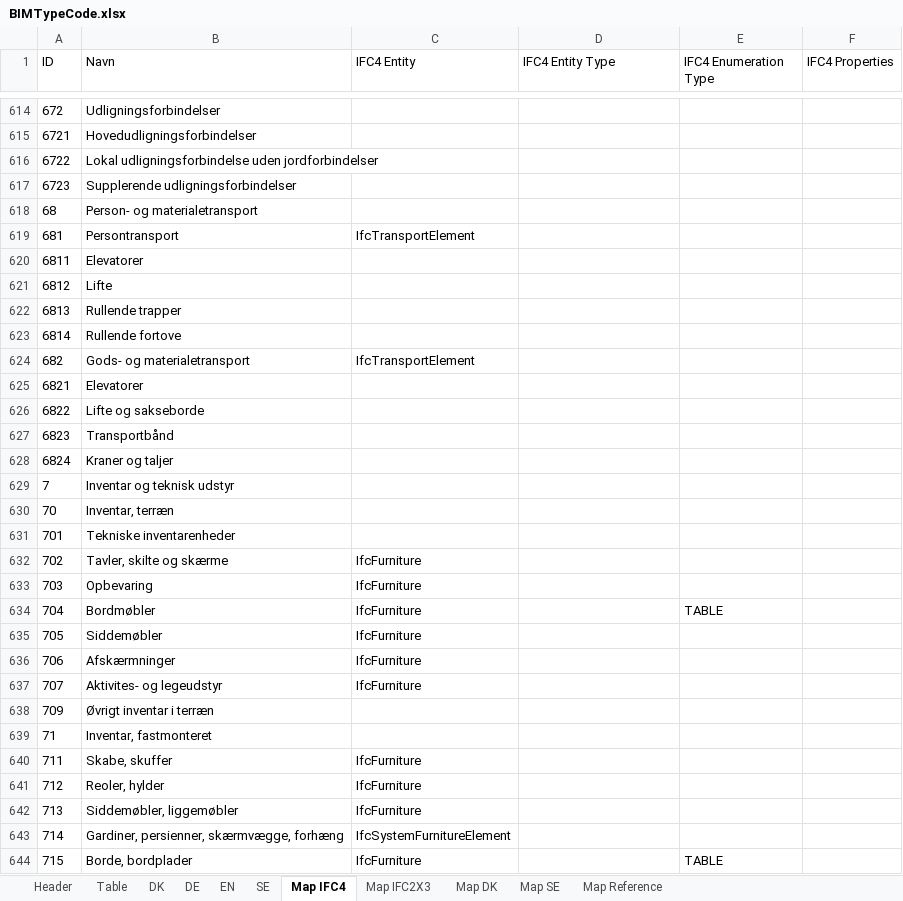
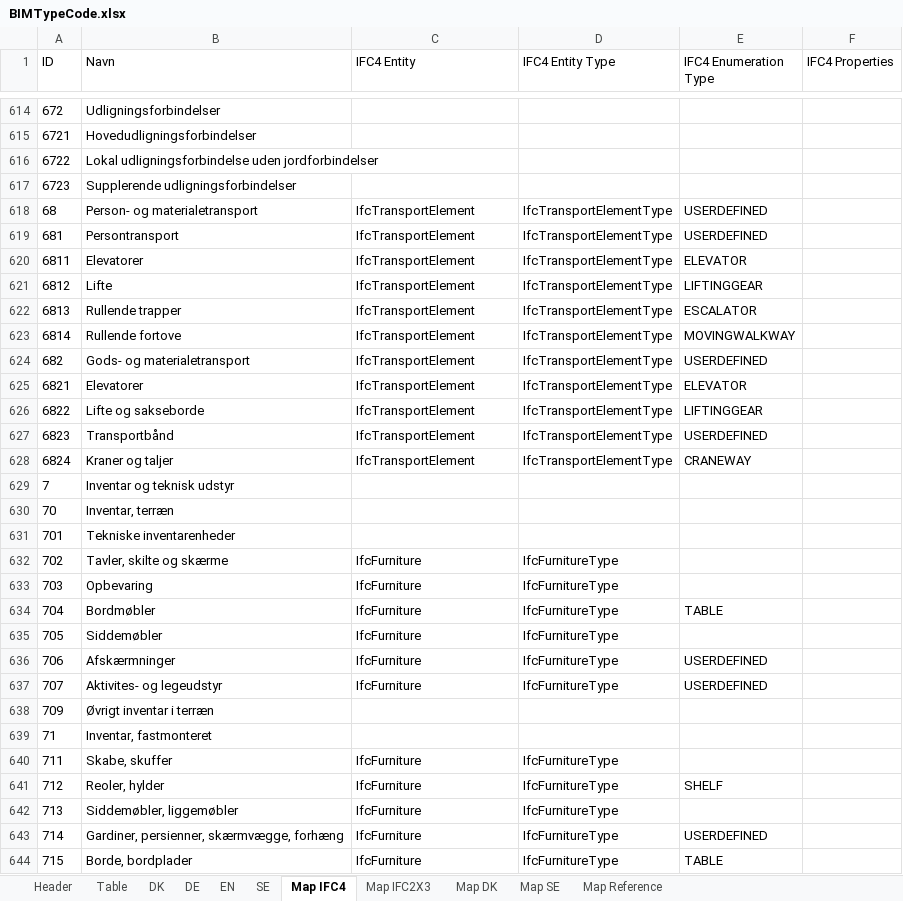
Before and after one commit to tsolsen/BIMTypeCode, an Excel workbook: BIMTypeCode.xlsx, sheet Map IFC4, drawn as a sheet; only a part is shown, gaps mark what is left out; values as stored, in another font and other column widths than the file's, no borders; table styles not drawn; the diff covers the shown part only; the diff names each change by its address in the sheet, - before the commit and + after, or states it on an @@ line.

```diff
--- a/BIMTypeCode.xlsx (sheet Map IFC4)
+++ b/BIMTypeCode.xlsx (sheet Map IFC4)
-C618 (IFC4 Entity): (empty)
+C618 (IFC4 Entity): IfcTransportElement
-D618:D628 (IFC4 Entity Type): (empty)
+D618:D628 (IFC4 Entity Type): IfcTransportElementType
-E618:E619 (IFC4 Enumeration Type): (empty)
+E618:E619 (IFC4 Enumeration Type): USERDEFINED
-C620:C623 (IFC4 Entity): (empty)
+C620:C623 (IFC4 Entity): IfcTransportElement
-E620 (IFC4 Enumeration Type): (empty)
+E620 (IFC4 Enumeration Type): ELEVATOR
-E621 (IFC4 Enumeration Type): (empty)
+E621 (IFC4 Enumeration Type): LIFTINGGEAR
-E622 (IFC4 Enumeration Type): (empty)
+E622 (IFC4 Enumeration Type): ESCALATOR
-E623 (IFC4 Enumeration Type): (empty)
+E623 (IFC4 Enumeration Type): MOVINGWALKWAY
-E624 (IFC4 Enumeration Type): (empty)
+E624 (IFC4 Enumeration Type): USERDEFINED
-C625:C628 (IFC4 Entity): (empty)
+C625:C628 (IFC4 Entity): IfcTransportElement
-E625 (IFC4 Enumeration Type): (empty)
+E625 (IFC4 Enumeration Type): ELEVATOR
-E626 (IFC4 Enumeration Type): (empty)
+E626 (IFC4 Enumeration Type): LIFTINGGEAR
-E627 (IFC4 Enumeration Type): (empty)
+E627 (IFC4 Enumeration Type): USERDEFINED
-E628 (IFC4 Enumeration Type): (empty)
+E628 (IFC4 Enumeration Type): CRANEWAY
-D632:D637 (IFC4 Entity Type): (empty)
+D632:D637 (IFC4 Entity Type): IfcFurnitureType
-E636:E637 (IFC4 Enumeration Type): (empty)
+E636:E637 (IFC4 Enumeration Type): USERDEFINED
-D640:D644 (IFC4 Entity Type): (empty)
+D640:D644 (IFC4 Entity Type): IfcFurnitureType
-E641 (IFC4 Enumeration Type): (empty)
+E641 (IFC4 Enumeration Type): SHELF
-C643 (IFC4 Entity): IfcSystemFurnitureElement
+C643 (IFC4 Entity): IfcFurniture
-E643 (IFC4 Enumeration Type): (empty)
+E643 (IFC4 Enumeration Type): USERDEFINED
```
Also changed, not shown: 407 edited cells elsewhere in this sheet, sheet Table, sheet Map IFC2X3, sheet DK, hidden cells, 1 other file.
